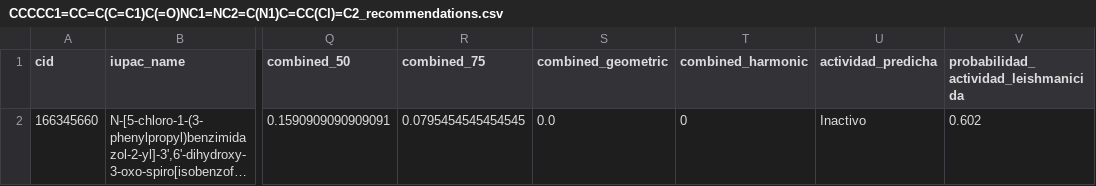
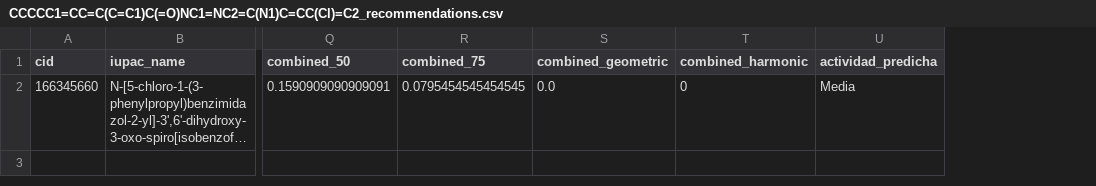
Before and after one commit to alevilla86/smiles, a CSV file: recommendations/CCCCC1=CC=C(C=C1)C(=O)NC1=NC2=C(N1)C=CC(Cl)=C2_recommendations.csv, drawn as a sheet; only a part is shown, gaps mark what is left out; long unchanged cells end in …; the diff names each change by its address in the sheet, - before the commit and + after, or states it on an @@ line.

```diff
--- a/recommendations/CCCCC1=CC=C(C=C1)C(=O)NC1=NC2=C(N1)C=CC(Cl)=C2_recommendations.csv
+++ b/recommendations/CCCCC1=CC=C(C=C1)C(=O)NC1=NC2=C(N1)C=CC(Cl)=C2_recommendations.csv
-column V, rows 1-2: probabilidad_actividad_leishmanicida | 0.602
-U2 (actividad_predicha): Inactivo
+U2 (actividad_predicha): Media
```
Also changed, not shown: recommendations/CC1=CC=CN=C1C(=O)NC1=NC2=C(N1)C=CC(Cl)=C2_recommendations.csv, recommendations/ClC1=CC2=C(NC(NC(=O)C3=NC=CC4=C3C=CC=C4)=N2)C=C1_recommendations.csv, 22 other files.
